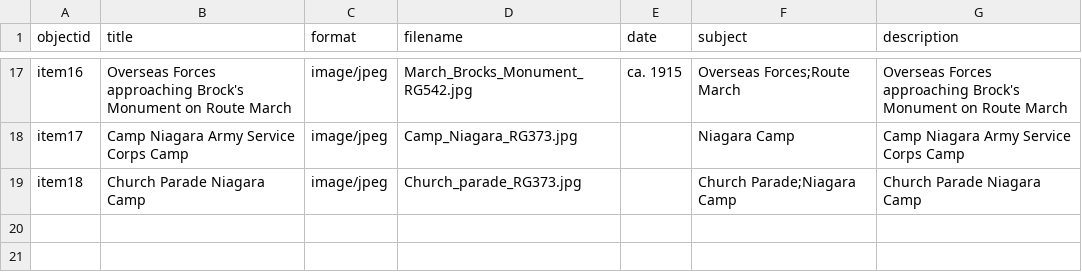
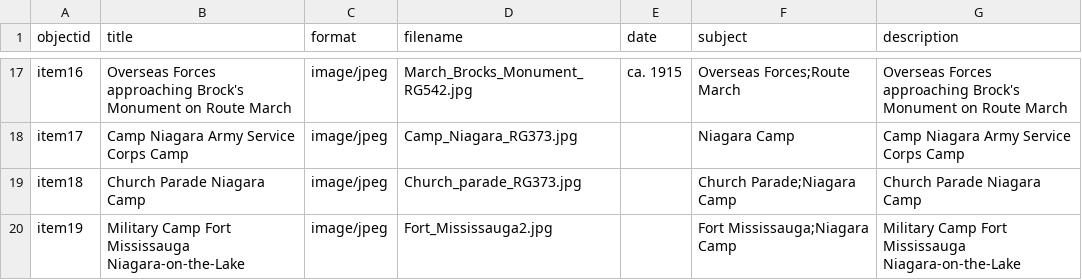
Before and after one commit to chantalcameron/Niagara-Camp, a CSV file: _data/NiagaraCamp_metadata.csv, drawn as a sheet; only a part is shown, gaps mark what is left out.

Commit message:
Update NiagaraCamp_metadata.csv

```diff
--- a/_data/NiagaraCamp_metadata.csv
+++ b/_data/NiagaraCamp_metadata.csv
@@ -19 +19,2 @@ item17,Camp Niagara Army Service Corps Camp,image/jpeg,Camp_Niagara_RG373.jpg,,N
 item18,Church Parade Niagara Camp,image/jpeg,Church_parade_RG373.jpg,,Church Parade;Niagara Camp,Church Parade Niagara Camp
+item19,Military Camp Fort Mississauga Niagara-on-the-Lake,image/jpeg,Fort_Mississauga2.jpg,,Fort Mississauga;Niagara Camp,Military Camp Fort Mississauga Niagara-on-the-Lake
```
